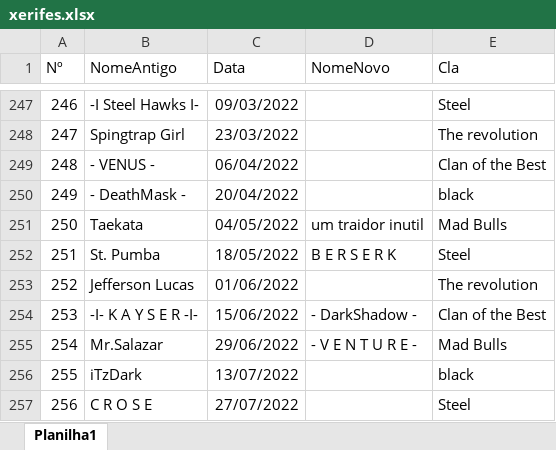
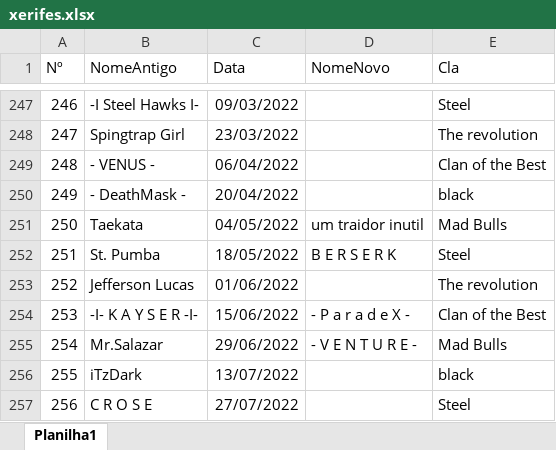
Before and after one commit to LFBG96/API_xerifes, an Excel workbook: xerifes.xlsx, sheet Planilha1, drawn as a sheet; only a part is shown, gaps mark what is left out; values as stored, in another font and other column widths than the file's, no borders; the diff names each change by its address in the sheet, - before the commit and + after, or states it on an @@ line.

Commit message:
att

```diff
--- a/xerifes.xlsx (sheet Planilha1)
+++ b/xerifes.xlsx (sheet Planilha1)
-D254 (NomeNovo): - DarkShadow -
+D254 (NomeNovo): - P a r a d e X -
```
